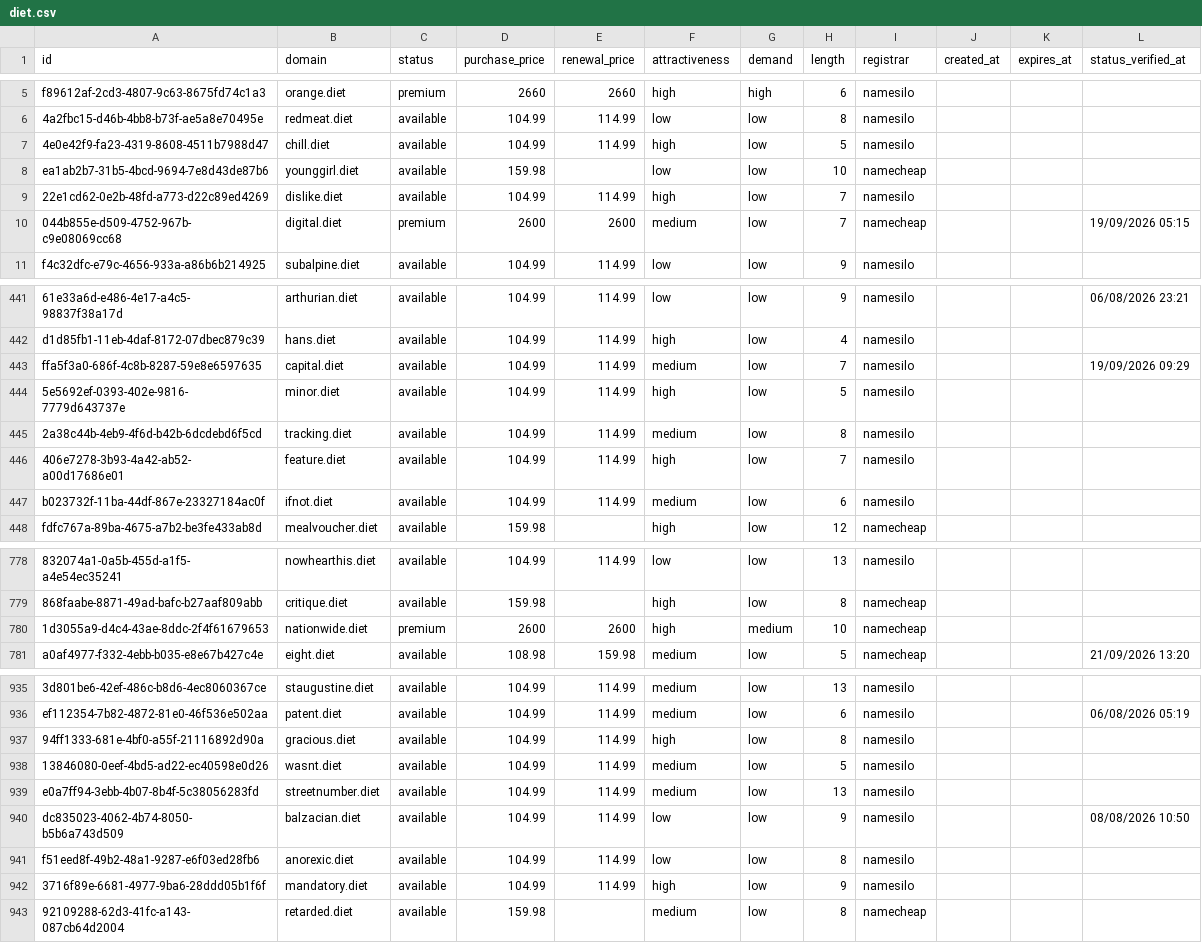
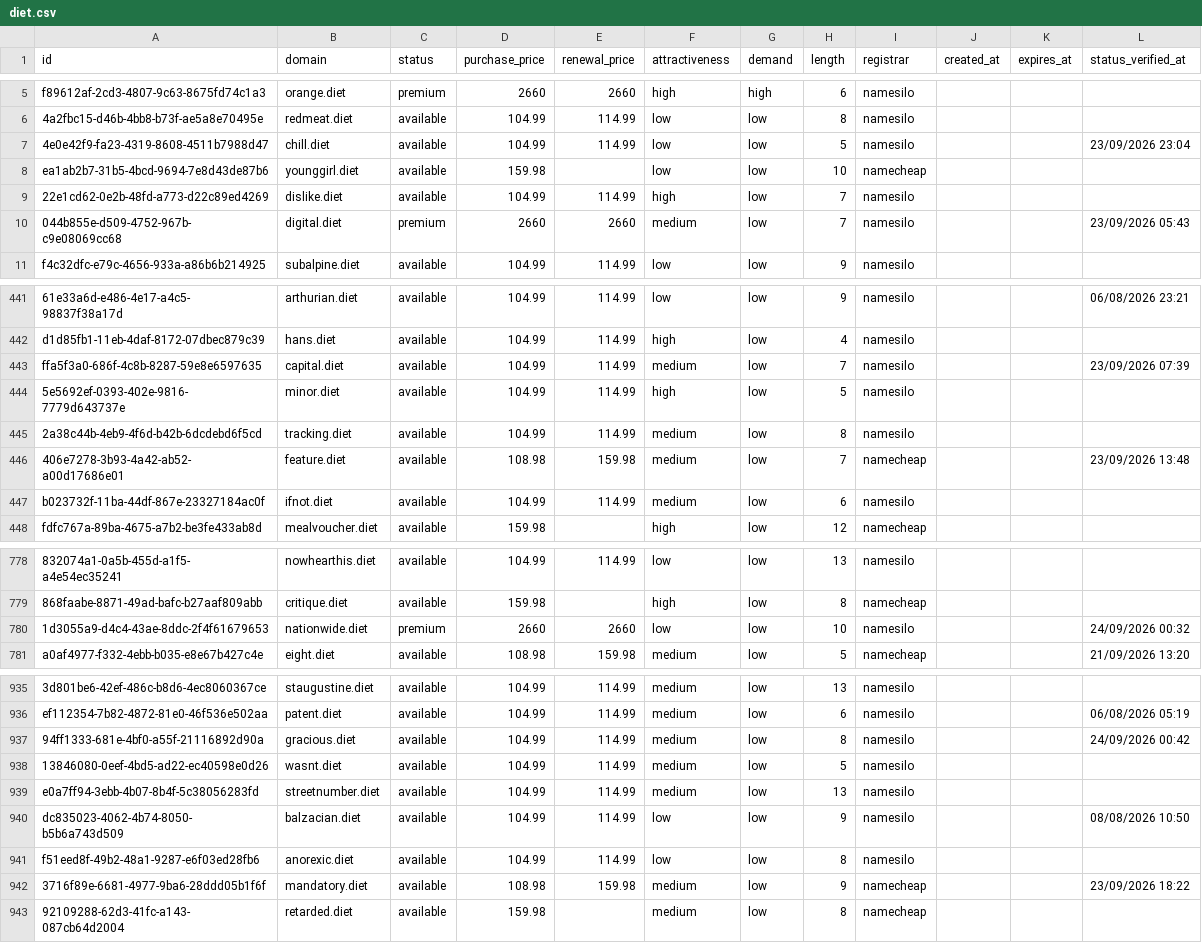
Before and after one commit to UniqueDomains/diet-oneword-domains, a CSV file: diet.csv, drawn as a sheet; only a part is shown, gaps mark what is left out; the diff covers the shown part only; the diff names each change by its address in the sheet, - before the commit and + after, or states it on an @@ line.

```diff
--- a/diet.csv
+++ b/diet.csv
-F7 (attractiveness): high
+F7 (attractiveness): low
-L7 (status_verified_at): (empty)
+L7 (status_verified_at): 23/09/2026 23:04
-D10 (purchase_price): 2600
+D10 (purchase_price): 2660
-E10 (renewal_price): 2600
+E10 (renewal_price): 2660
-I10 (registrar): namecheap
+I10 (registrar): namesilo
-L10 (status_verified_at): 19/09/2026 05:15
+L10 (status_verified_at): 23/09/2026 05:43
-L443 (status_verified_at): 19/09/2026 09:29
+L443 (status_verified_at): 23/09/2026 07:39
-D446 (purchase_price): 104.99
+D446 (purchase_price): 108.98
-E446 (renewal_price): 114.99
+E446 (renewal_price): 159.98
-F446 (attractiveness): high
+F446 (attractiveness): medium
-I446 (registrar): namesilo
+I446 (registrar): namecheap
-L446 (status_verified_at): (empty)
+L446 (status_verified_at): 23/09/2026 13:48
-D780 (purchase_price): 2600
+D780 (purchase_price): 2660
-E780 (renewal_price): 2600
+E780 (renewal_price): 2660
-F780 (attractiveness): high
+F780 (attractiveness): low
-G780 (demand): medium
+G780 (demand): low
-I780 (registrar): namecheap
+I780 (registrar): namesilo
-L780 (status_verified_at): (empty)
+L780 (status_verified_at): 24/09/2026 00:32
-F937 (attractiveness): high
+F937 (attractiveness): medium
-L937 (status_verified_at): (empty)
+L937 (status_verified_at): 24/09/2026 00:42
-D942 (purchase_price): 104.99
+D942 (purchase_price): 108.98
-E942 (renewal_price): 114.99
+E942 (renewal_price): 159.98
-F942 (attractiveness): high
+F942 (attractiveness): medium
-I942 (registrar): namesilo
+I942 (registrar): namecheap
-L942 (status_verified_at): (empty)
+L942 (status_verified_at): 23/09/2026 18:22
```
Also changed, not shown: 87 edited cells elsewhere in this file, 4 other files.
